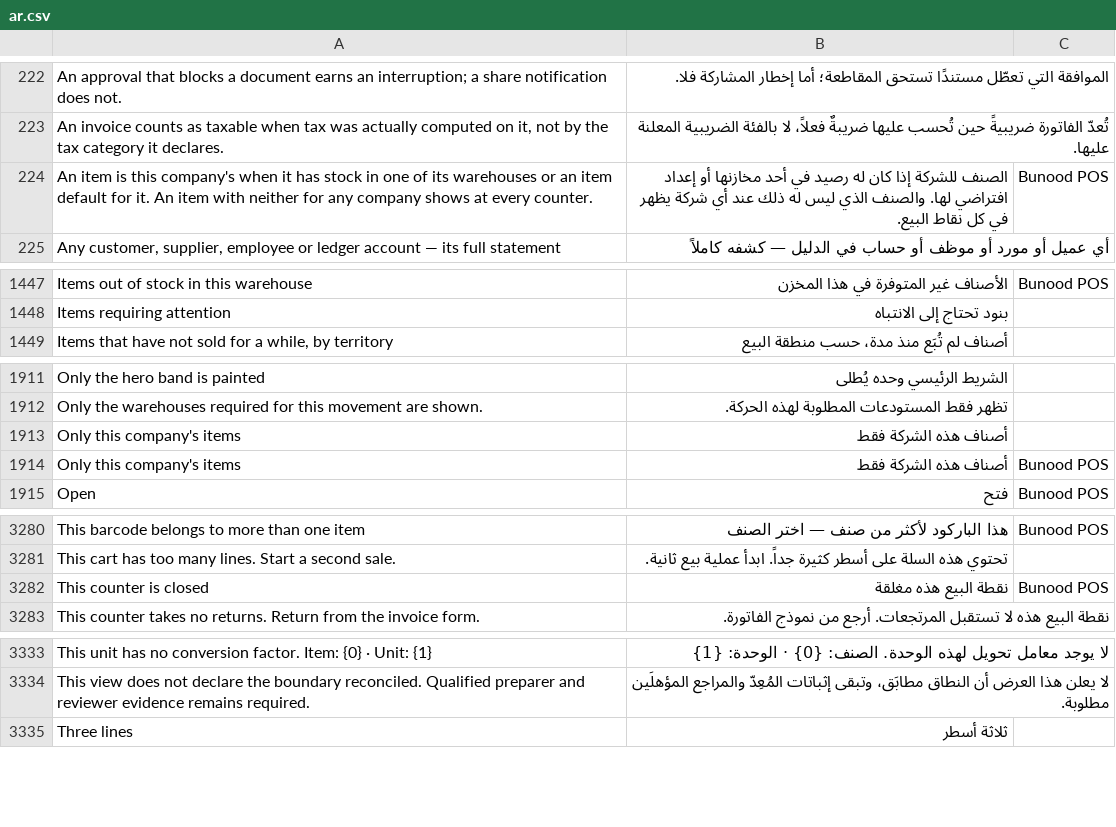
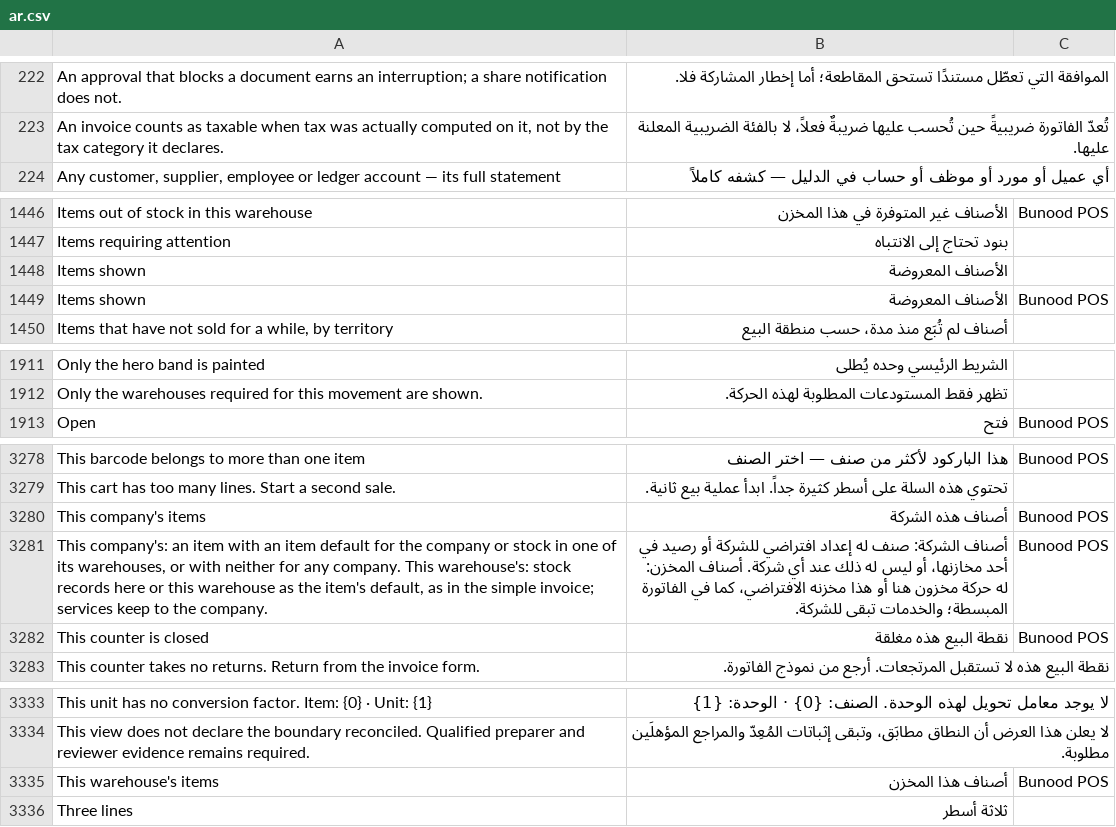
Before and after one commit to Bunood/bunood-theme, a CSV file: bunood_theme/translations/ar.csv, drawn as a sheet; only a part is shown, gaps mark what is left out; removed rows and columns are numbered as before the commit, all else as after; the diff covers the shown part only; the diff names each change by its address in the sheet, - before the commit and + after, or states it on an @@ line.

```diff
--- a/bunood_theme/translations/ar.csv
+++ b/bunood_theme/translations/ar.csv
-row 224: An item is this company's when it has stock in one of its warehouses or an item default for it. An item with neither for any company shows at every counter. | الصنف للشركة إذا كان له رصيد في أحد مخازنها أو إعداد افتراضي لها. والصنف الذي ليس له ذلك عند أي شركة يظهر في كل نقاط البيع. | Bunood POS
+row 1448: Items shown | الأصناف المعروضة
+row 1449: Items shown | الأصناف المعروضة | Bunood POS
-row 1913: Only this company's items | أصناف هذه الشركة فقط
-row 1914: Only this company's items | أصناف هذه الشركة فقط | Bunood POS
+row 3280: This company's items | أصناف هذه الشركة | Bunood POS
+row 3281: This company's: an item with an item default for the company or stock in one of its warehouses, or with neither for any company. This warehouse's: stock records here or this warehouse as the item's default, as in the simple invoice; services keep to the company. | أصناف الشركة: صنف له إعداد افتراضي للشركة أو رصيد في أحد مخازنها، أو ليس له ذلك عند أي شركة. أصناف المخزن: له حركة مخزون هنا أو هذا مخزنه الافتراضي، كما في الفاتورة المبسطة؛ والخدمات تبقى للشركة. | Bunood POS
+row 3335: This warehouse's items | أصناف هذا المخزن | Bunood POS
```
Also changed, not shown: 1 removed row elsewhere in this file, 8 other files.
